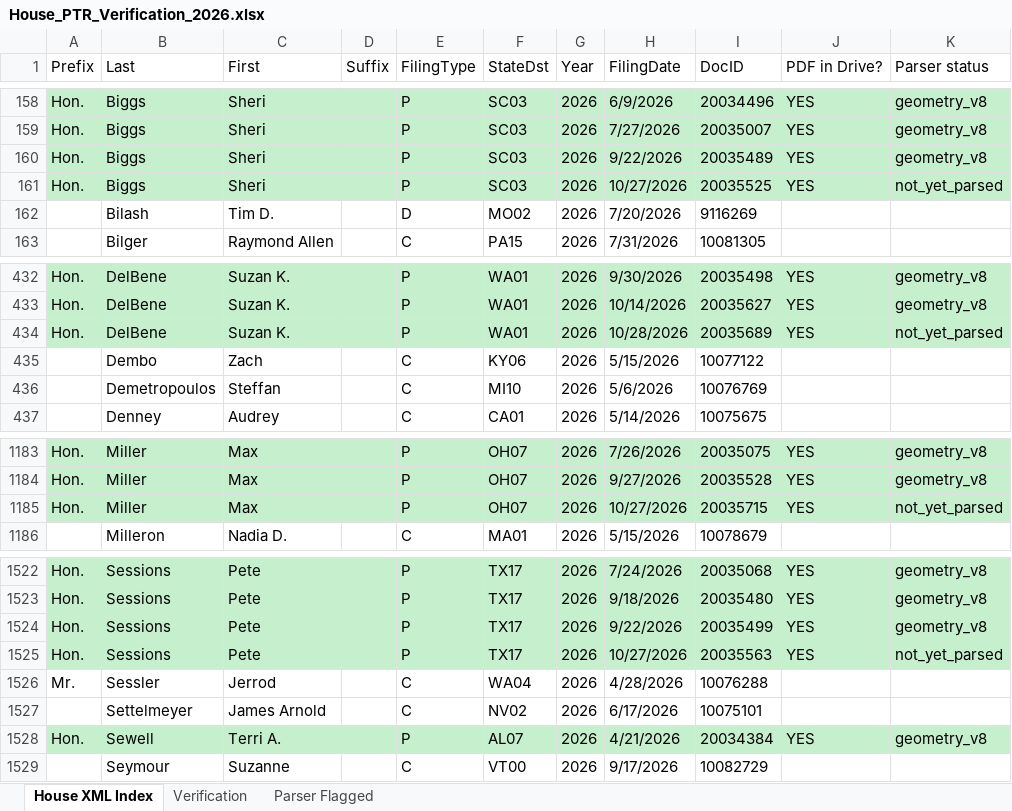
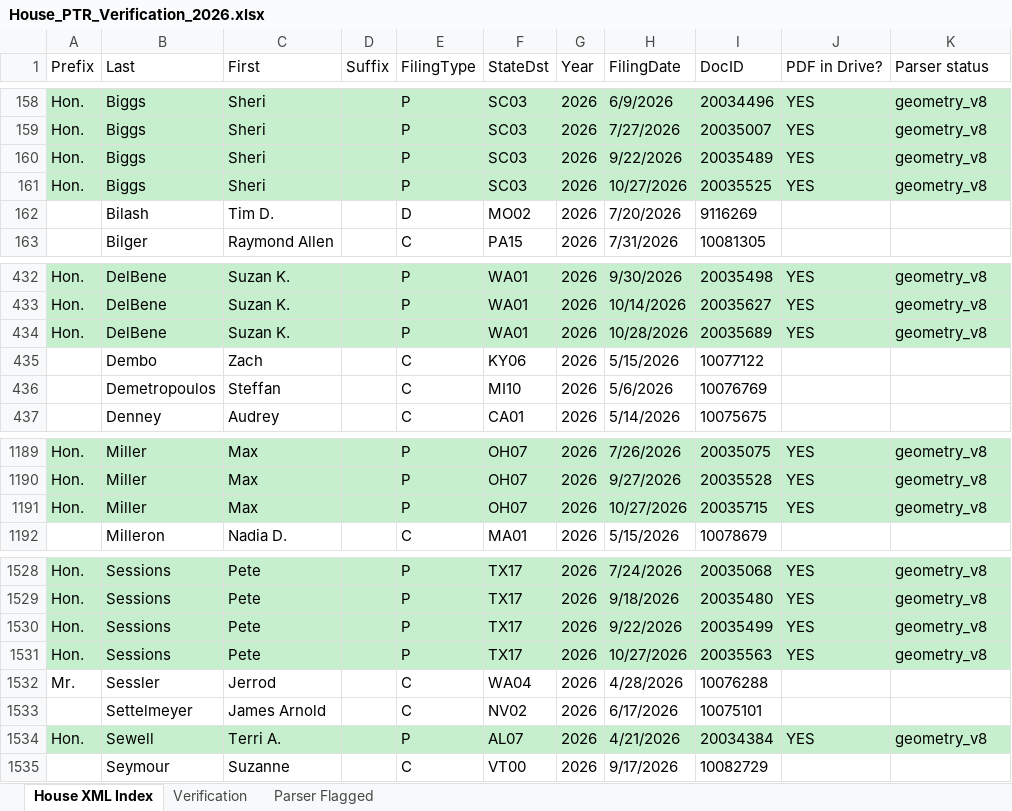
Before and after one commit to Strokeofluck/house-ptr-scraper, an Excel workbook: data/03_verification/House_PTR_Verification_2026.xlsx, sheet House XML Index, drawn as a sheet; only a part is shown, gaps mark what is left out; values as stored, in another font and other column widths than the file's, no borders; addresses are those after the commit; the diff covers the shown part only; the diff names each change by its address in the sheet, - before the commit and + after, or states it on an @@ line.

```diff
--- a/data/03_verification/House_PTR_Verification_2026.xlsx (sheet House XML Index)
+++ b/data/03_verification/House_PTR_Verification_2026.xlsx (sheet House XML Index)
-K161 (Parser status): not_yet_parsed
+K161 (Parser status): geometry_v8
-K434 (Parser status): not_yet_parsed
+K434 (Parser status): geometry_v8
-K1191 (Parser status): not_yet_parsed
+K1191 (Parser status): geometry_v8
-K1531 (Parser status): not_yet_parsed
+K1531 (Parser status): geometry_v8
```
Also changed, not shown: 6 added rows and 1 edited cell elsewhere in this sheet, sheet Verification, data/03_verification/House_PTR_Verification_2021.xlsx, data/03_verification/House_PTR_Verification_2022.xlsx, 16 other files.
